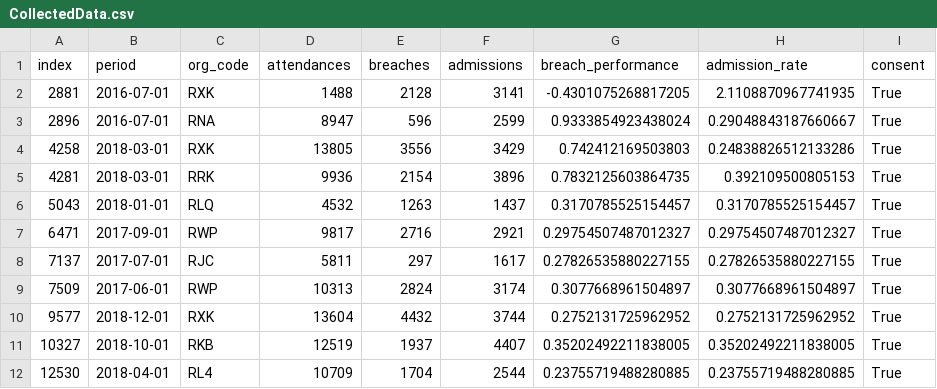
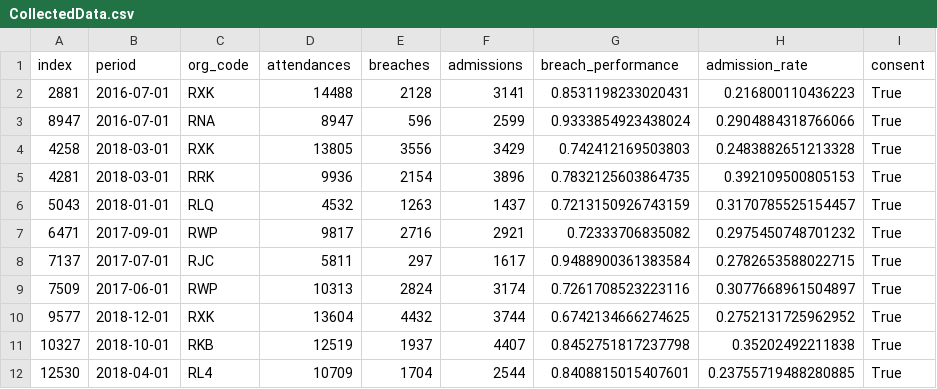
Before and after one commit to B209978/B209978_assessment, a CSV file: Data/CollectedData.csv, drawn as a sheet.

Commit message:
Data collection tool fixedd complete

```diff
--- a/Data/CollectedData.csv
+++ b/Data/CollectedData.csv
@@ -1,12 +1,12 @@
 index,period,org_code,attendances,breaches,admissions,breach_performance,admission_rate,consent
-2881,2016-07-01,RXK,1488,2128,3141,-0.4301075268817205,2.1108870967741935,True
-2896,2016-07-01,RNA,8947,596,2599,0.9333854923438024,0.29048843187660667,True
-4258,2018-03-01,RXK,13805,3556,3429,0.742412169503803,0.24838826512133286,True
+2881,2016-07-01,RXK,14488,2128,3141,0.8531198233020431,0.216800110436223,True
+8947,2016-07-01,RNA,8947,596,2599,0.9333854923438024,0.2904884318766066,True
+4258,2018-03-01,RXK,13805,3556,3429,0.742412169503803,0.2483882651213328,True
 4281,2018-03-01,RRK,9936,2154,3896,0.7832125603864735,0.392109500805153,True
-5043,2018-01-01,RLQ,4532,1263,1437,0.3170785525154457,0.3170785525154457,True
-6471,2017-09-01,RWP,9817,2716,2921,0.29754507487012327,0.29754507487012327,True
-7137,2017-07-01,RJC,5811,297,1617,0.27826535880227155,0.27826535880227155,True
-7509,2017-06-01,RWP,10313,2824,3174,0.3077668961504897,0.3077668961504897,True
-9577,2018-12-01,RXK,13604,4432,3744,0.2752131725962952,0.2752131725962952,True
-10327,2018-10-01,RKB,12519,1937,4407,0.35202492211838005,0.35202492211838005,True
-12530,2018-04-01,RL4,10709,1704,2544,0.23755719488280885,0.23755719488280885,True
+5043,2018-01-01,RLQ,4532,1263,1437,0.7213150926743159,0.3170785525154457,True
+6471,2017-09-01,RWP,9817,2716,2921,0.72333706835082,0.2975450748701232,True
+7137,2017-07-01,RJC,5811,297,1617,0.9488900361383584,0.2782653588022715,True
+7509,2017-06-01,RWP,10313,2824,3174,0.7261708523223116,0.3077668961504897,True
+9577,2018-12-01,RXK,13604,4432,3744,0.6742134666274625,0.2752131725962952,True
+10327,2018-10-01,RKB,12519,1937,4407,0.8452751817237798,0.35202492211838,True
+12530,2018-04-01,RL4,10709,1704,2544,0.8408815015407601,0.23755719488280885,True
```
Also changed, not shown: RawData/CollectedDataFinal.csv, 3 other files.
